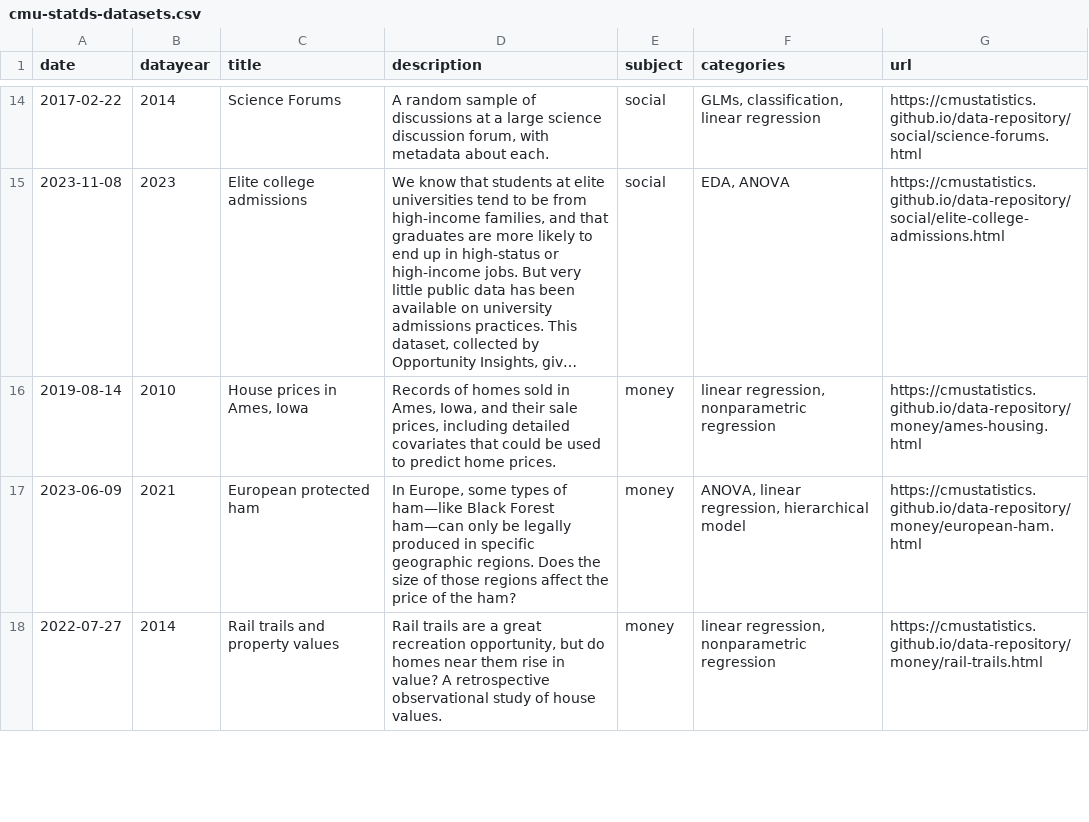
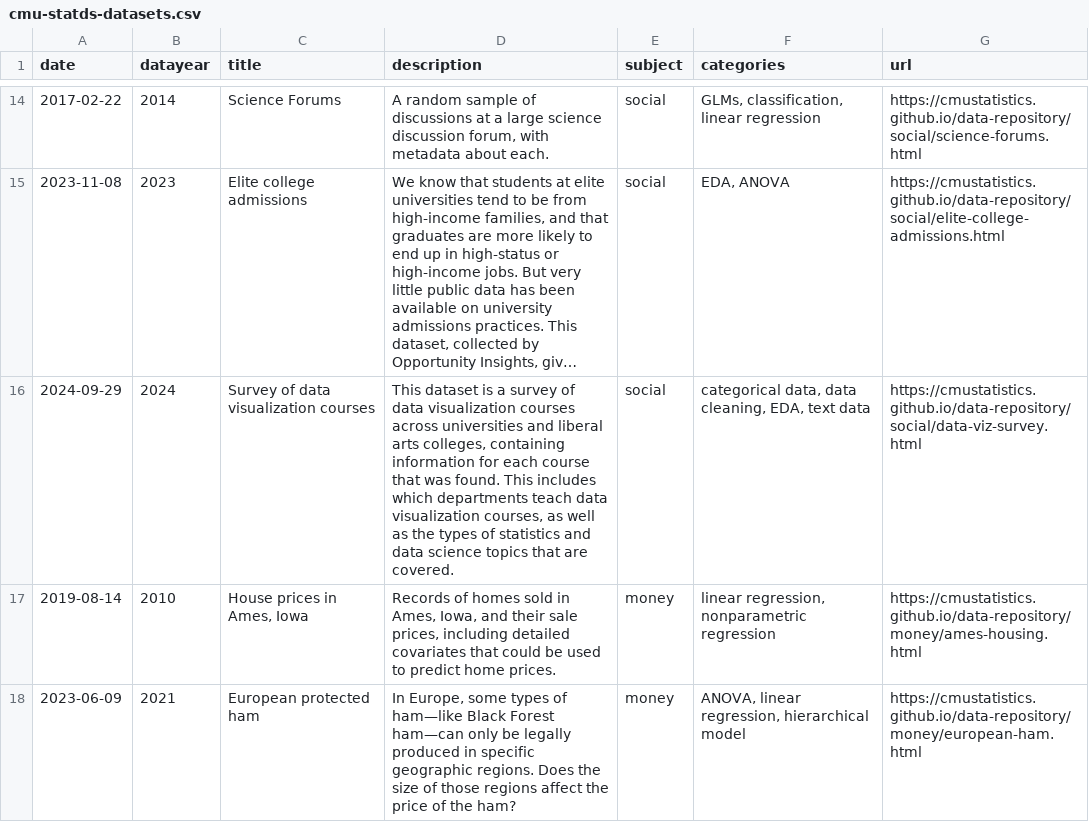
Before and after one commit to cmustatistics/data-repository, a CSV file: cmu-statds-datasets.csv, drawn as a sheet; only a part is shown, gaps mark what is left out; the shorter side is filled out with more unchanged rows; long unchanged cells end in …; the diff names each change by its address in the sheet, - before the commit and + after, or states it on an @@ line.

Commit message:
Add data viz survey

```diff
--- a/cmu-statds-datasets.csv
+++ b/cmu-statds-datasets.csv
+row 16: 2024-09-29 | 2024 | Survey of data visualization courses | This dataset is a survey of data visualization courses across universities and liberal arts colleges, containing information for each course that was found. This includes which departments teach data visualization courses, as well as the types of statistics and data science topics that are covered. | social | categorical data, data cleaning, EDA, text data | https://cmustatistics.github.io/data-repository/social/data-viz-survey.html
```
Also changed, not shown: 3 other files.
